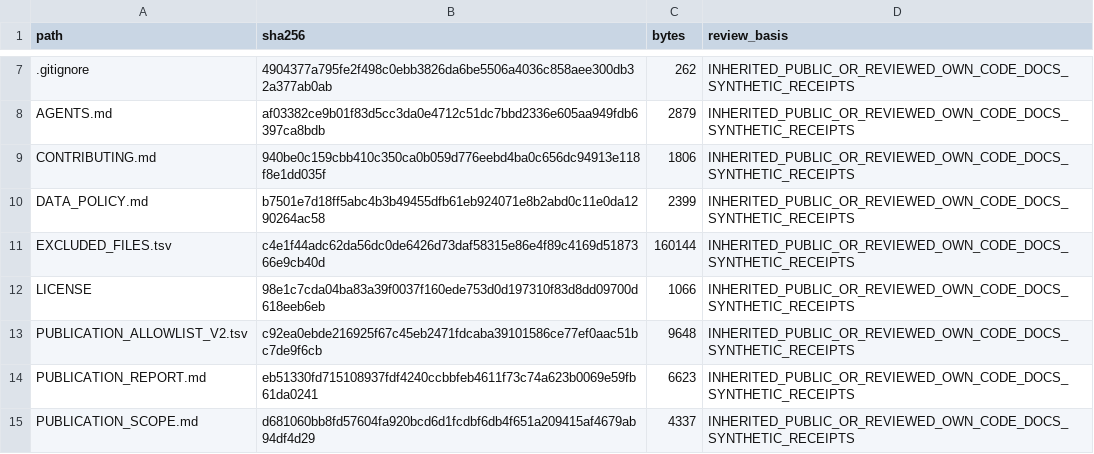
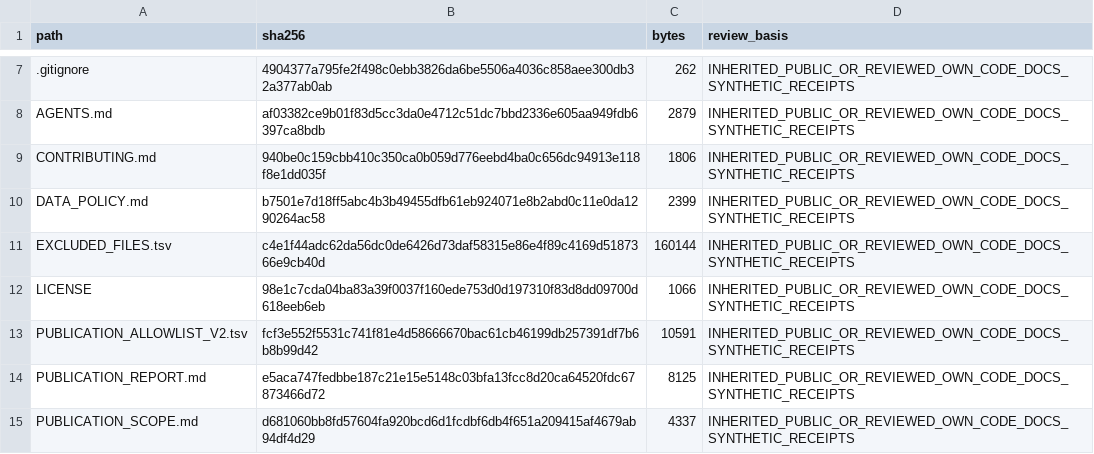
Before and after one commit to Sven-Lutz/Klima_GraphRAG, a TSV file: PUBLIC_FILES.tsv, drawn as a sheet; only a part is shown, gaps mark what is left out; the diff covers the shown part only.

```diff
--- a/PUBLIC_FILES.tsv
+++ b/PUBLIC_FILES.tsv
@@ -12,4 +12,4 @@ EXCLUDED_FILES.tsv	c4e1f44adc62da56dc0de6426d73daf58315e86e4f89c4169d5187366e9cb
 LICENSE	98e1c7cda04ba83a39f0037f160ede753d0d197310f83d8dd09700d618eeb6eb	1066	INHERITED_PUBLIC_OR_REVIEWED_OWN_CODE_DOCS_SYNTHETIC_RECEIPTS
-PUBLICATION_ALLOWLIST_V2.tsv	c92ea0ebde216925f67c45eb2471fdcaba39101586ce77ef0aac51bc7de9f6cb	9648	INHERITED_PUBLIC_OR_REVIEWED_OWN_CODE_DOCS_SYNTHETIC_RECEIPTS
-PUBLICATION_REPORT.md	eb51330fd715108937fdf4240ccbbfeb4611f73c74a623b0069e59fb61da0241	6623	INHERITED_PUBLIC_OR_REVIEWED_OWN_CODE_DOCS_SYNTHETIC_RECEIPTS
+PUBLICATION_ALLOWLIST_V2.tsv	fcf3e552f5531c741f81e4d58666670bac61cb46199db257391df7b6b8b99d42	10591	INHERITED_PUBLIC_OR_REVIEWED_OWN_CODE_DOCS_SYNTHETIC_RECEIPTS
+PUBLICATION_REPORT.md	e5aca747fedbbe187c21e15e5148c03bfa13fcc8d20ca64520fdc67873466d72	8125	INHERITED_PUBLIC_OR_REVIEWED_OWN_CODE_DOCS_SYNTHETIC_RECEIPTS
 PUBLICATION_SCOPE.md	d681060bb8fd57604fa920bcd6d1fcdbf6db4f651a209415af4679ab94df4d29	4337	INHERITED_PUBLIC_OR_REVIEWED_OWN_CODE_DOCS_SYNTHETIC_RECEIPTS
```
Also changed, not shown: 3 added rows and 43 edited cells elsewhere in this file, PUBLICATION_ALLOWLIST_V2.tsv, docs/paper/ARTIFACT_MANIFEST.tsv, 8 other files.
